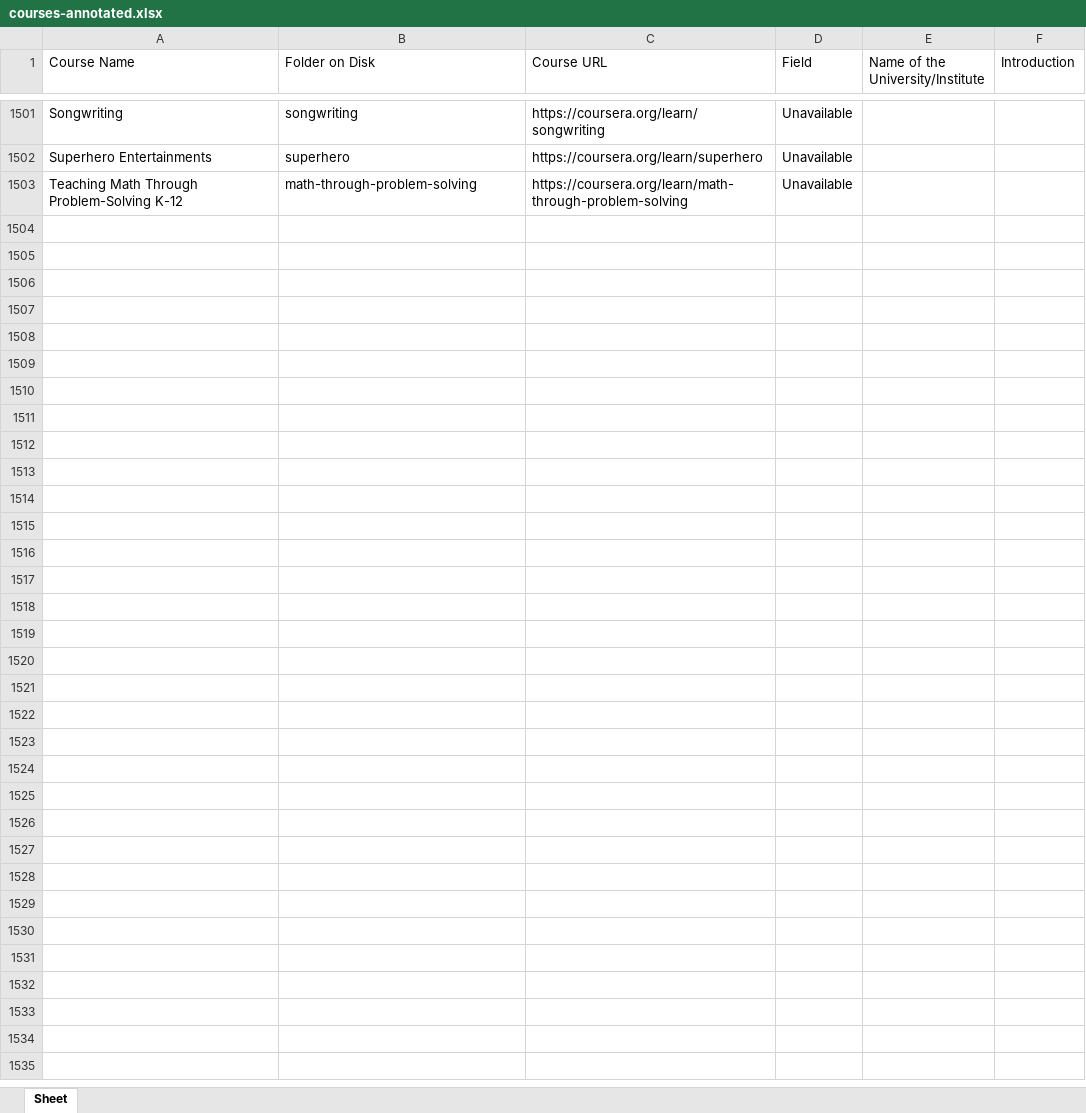
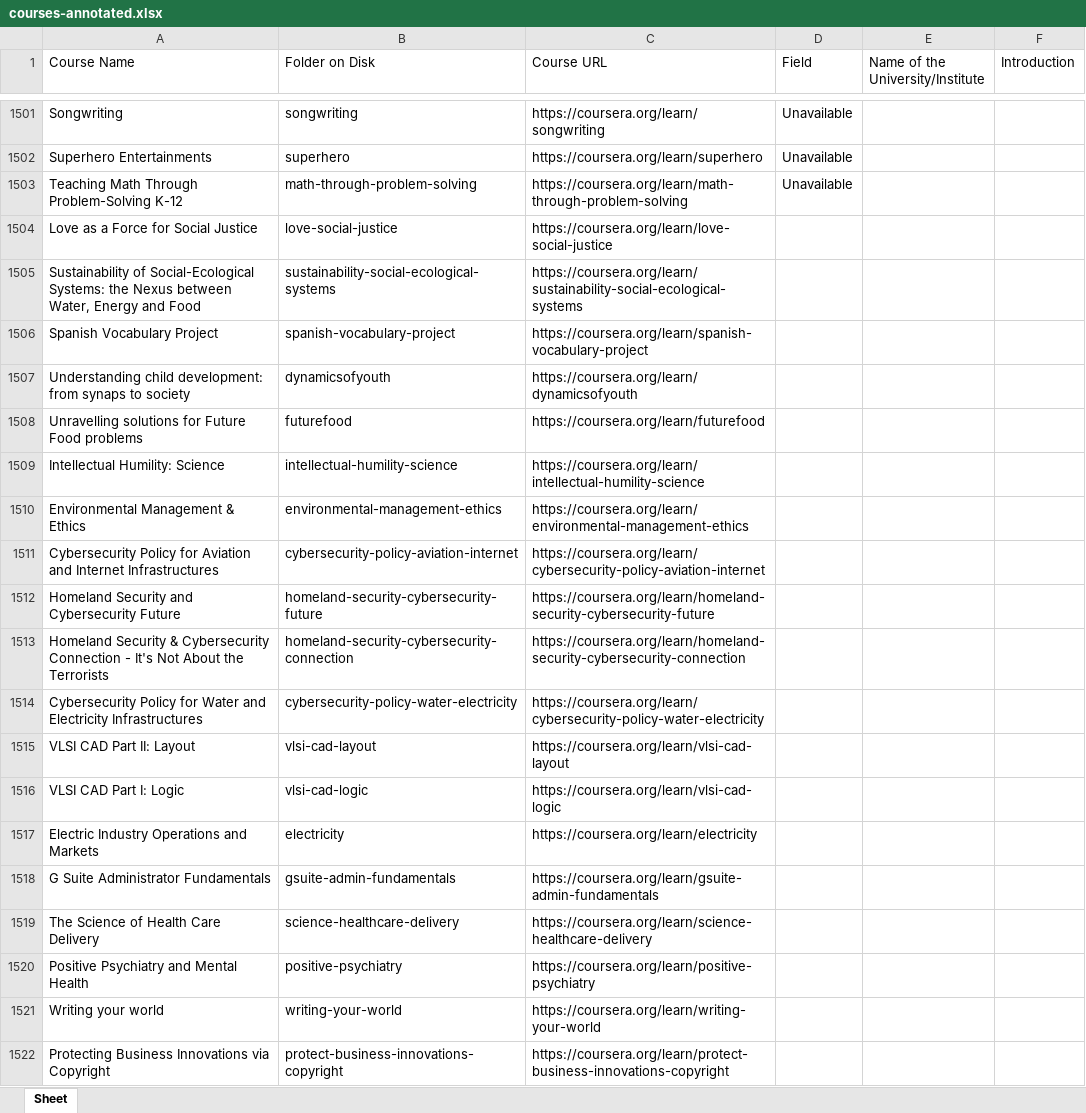
Before and after one commit to MOOCFetcher/moocfetcher-scripts, an Excel workbook: download/courses-annotated.xlsx, sheet Sheet, drawn as a sheet; only a part is shown, gaps mark what is left out; values as stored, in another font and other column widths than the file's, no borders; the diff covers the shown part only; the diff names each change by its address in the sheet, - before the commit and + after, or states it on an @@ line.

Commit message:
Latest course update

```diff
--- a/download/courses-annotated.xlsx (sheet Sheet)
+++ b/download/courses-annotated.xlsx (sheet Sheet)
+row 1504: Love as a Force for Social Justice | love-social-justice | https://coursera.org/learn/love-social-justice
+row 1505: Sustainability of Social-Ecological Systems: the Nexus between Water, Energy and Food | sustainability-social-ecological-systems | https://coursera.org/learn/sustainability-social-ecological-systems
+row 1506: Spanish Vocabulary Project | spanish-vocabulary-project | https://coursera.org/learn/spanish-vocabulary-project
+row 1507: Understanding child development: from synaps to society | dynamicsofyouth | https://coursera.org/learn/dynamicsofyouth
+row 1508: Unravelling solutions for Future Food problems | futurefood | https://coursera.org/learn/futurefood
+row 1509: Intellectual Humility: Science | intellectual-humility-science | https://coursera.org/learn/intellectual-humility-science
+row 1510: Environmental Management & Ethics | environmental-management-ethics | https://coursera.org/learn/environmental-management-ethics
+row 1511: Cybersecurity Policy for Aviation and Internet Infrastructures | cybersecurity-policy-aviation-internet | https://coursera.org/learn/cybersecurity-policy-aviation-internet
+row 1512: Homeland Security and Cybersecurity Future | homeland-security-cybersecurity-future | https://coursera.org/learn/homeland-security-cybersecurity-future
+row 1513: Homeland Security & Cybersecurity Connection - It's Not About the Terrorists | homeland-security-cybersecurity-connection | https://coursera.org/learn/homeland-security-cybersecurity-connection
+row 1514: Cybersecurity Policy for Water and Electricity Infrastructures | cybersecurity-policy-water-electricity | https://coursera.org/learn/cybersecurity-policy-water-electricity
+row 1515: VLSI CAD Part II: Layout | vlsi-cad-layout | https://coursera.org/learn/vlsi-cad-layout
+row 1516: VLSI CAD Part I: Logic | vlsi-cad-logic | https://coursera.org/learn/vlsi-cad-logic
+row 1517: Electric Industry Operations and Markets | electricity | https://coursera.org/learn/electricity
+row 1518: G Suite Administrator Fundamentals | gsuite-admin-fundamentals | https://coursera.org/learn/gsuite-admin-fundamentals
+row 1519: The Science of Health Care Delivery | science-healthcare-delivery | https://coursera.org/learn/science-healthcare-delivery
+row 1520: Positive Psychiatry and Mental Health | positive-psychiatry | https://coursera.org/learn/positive-psychiatry
+row 1521: Writing your world | writing-your-world | https://coursera.org/learn/writing-your-world
+row 1522: Protecting Business Innovations via Copyright | protect-business-innovations-copyright | https://coursera.org/learn/protect-business-innovations-copyright
```
Also changed, not shown: 14 added rows elsewhere in this sheet, 1 other file.
